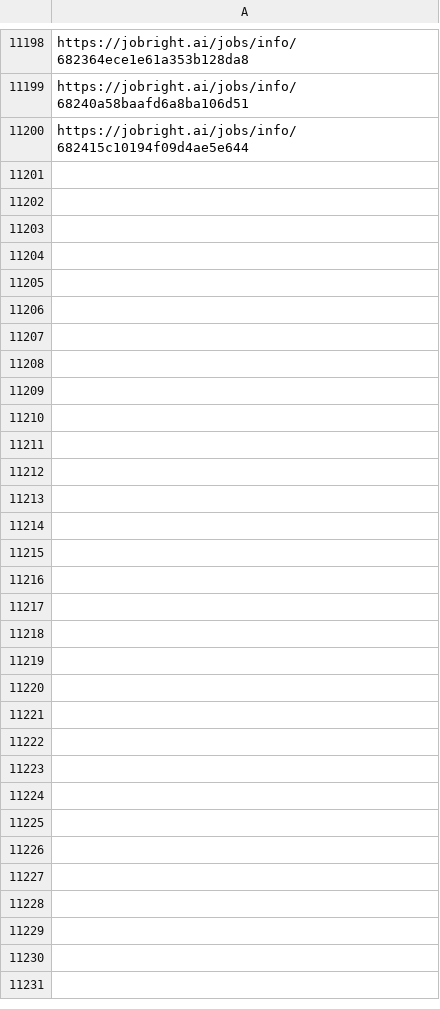
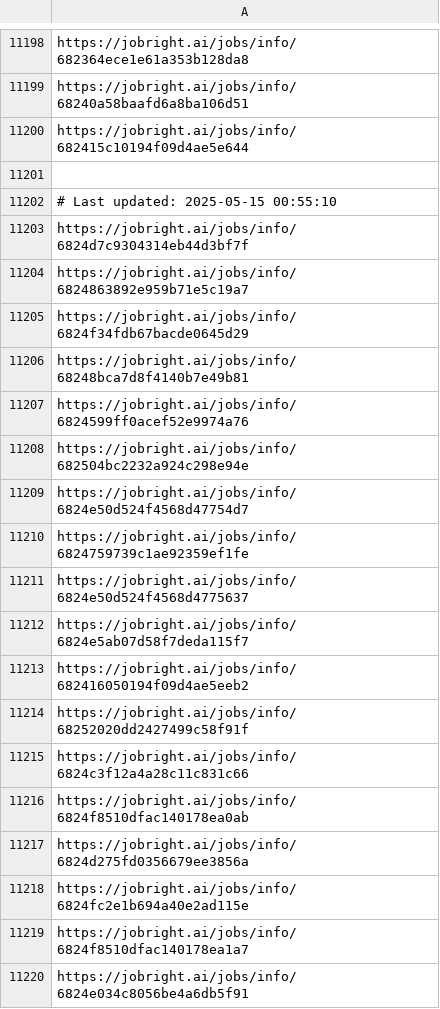
Before and after one commit to Pradeepsingh61/job_DE1, a CSV file: Marketing_links.csv, drawn as a sheet; only a part is shown, gaps mark what is left out; the diff covers the shown part only; the diff names each change by its address in the sheet, - before the commit and + after, or states it on an @@ line.

```diff
--- a/Marketing_links.csv
+++ b/Marketing_links.csv
+row 11201: (empty)
+row 11202: # Last updated: 2025-05-15 00:55:10
+row 11203: https://jobright.ai/jobs/info/6824d7c9304314eb44d3bf7f
+row 11204: https://jobright.ai/jobs/info/6824863892e959b71e5c19a7
+row 11205: https://jobright.ai/jobs/info/6824f34fdb67bacde0645d29
+row 11206: https://jobright.ai/jobs/info/68248bca7d8f4140b7e49b81
+row 11207: https://jobright.ai/jobs/info/6824599ff0acef52e9974a76
+row 11208: https://jobright.ai/jobs/info/682504bc2232a924c298e94e
+row 11209: https://jobright.ai/jobs/info/6824e50d524f4568d47754d7
+row 11210: https://jobright.ai/jobs/info/6824759739c1ae92359ef1fe
+row 11211: https://jobright.ai/jobs/info/6824e50d524f4568d4775637
+row 11212: https://jobright.ai/jobs/info/6824e5ab07d58f7deda115f7
+row 11213: https://jobright.ai/jobs/info/682416050194f09d4ae5eeb2
+row 11214: https://jobright.ai/jobs/info/68252020dd2427499c58f91f
+row 11215: https://jobright.ai/jobs/info/6824c3f12a4a28c11c831c66
+row 11216: https://jobright.ai/jobs/info/6824f8510dfac140178ea0ab
+row 11217: https://jobright.ai/jobs/info/6824d275fd0356679ee3856a
+row 11218: https://jobright.ai/jobs/info/6824fc2e1b694a40e2ad115e
+row 11219: https://jobright.ai/jobs/info/6824f8510dfac140178ea1a7
+row 11220: https://jobright.ai/jobs/info/6824e034c8056be4a6db5f91
```
Also changed, not shown: 42 added rows elsewhere in this file, Accounting_and_Finance.csv, Education_and_Training_links.csv, 31 other files.
